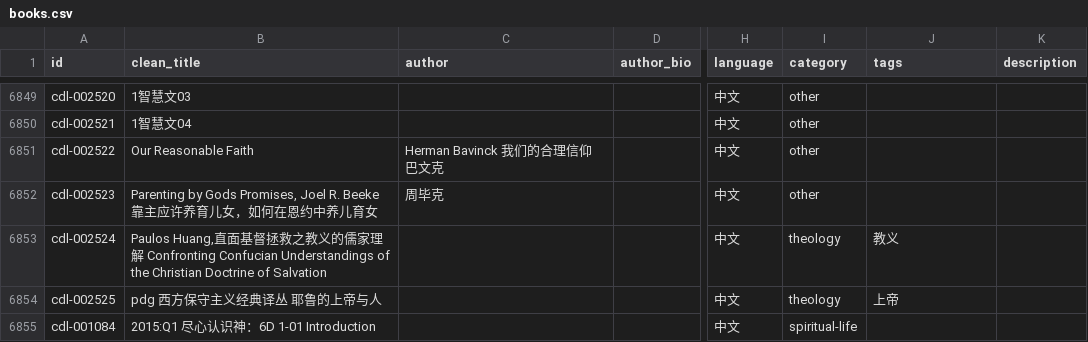
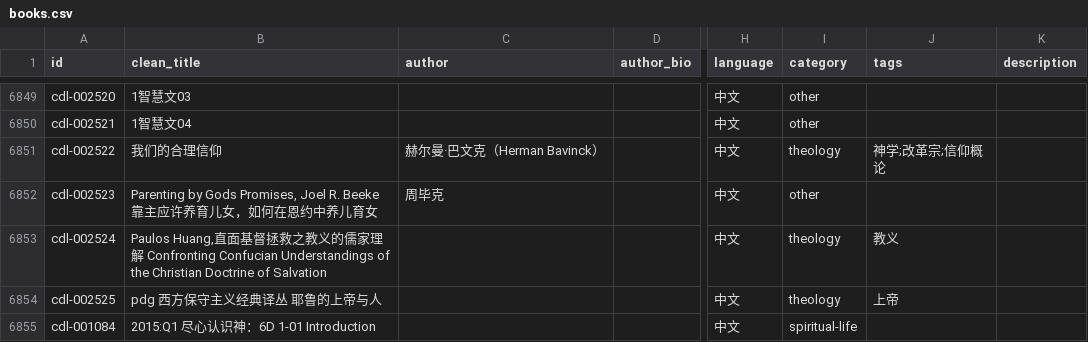
Before and after one commit to GioiaZheng/christian-digital-library, a CSV file: data/books.csv, drawn as a sheet; only a part is shown, gaps mark what is left out; the diff covers the shown part only; the diff names each change by its address in the sheet, - before the commit and + after, or states it on an @@ line.

```diff
--- a/data/books.csv
+++ b/data/books.csv
-B6851 (clean_title): Our Reasonable Faith
+B6851 (clean_title): 我们的合理信仰
-C6851 (author): Herman Bavinck 我们的合理信仰 巴文克
+C6851 (author): 赫尔曼·巴文克（Herman Bavinck）
-I6851 (category): other
+I6851 (category): theology
-J6851 (tags): (empty)
+J6851 (tags): 神学;改革宗;信仰概论
```
Also changed, not shown: 28 edited cells elsewhere in this file.
